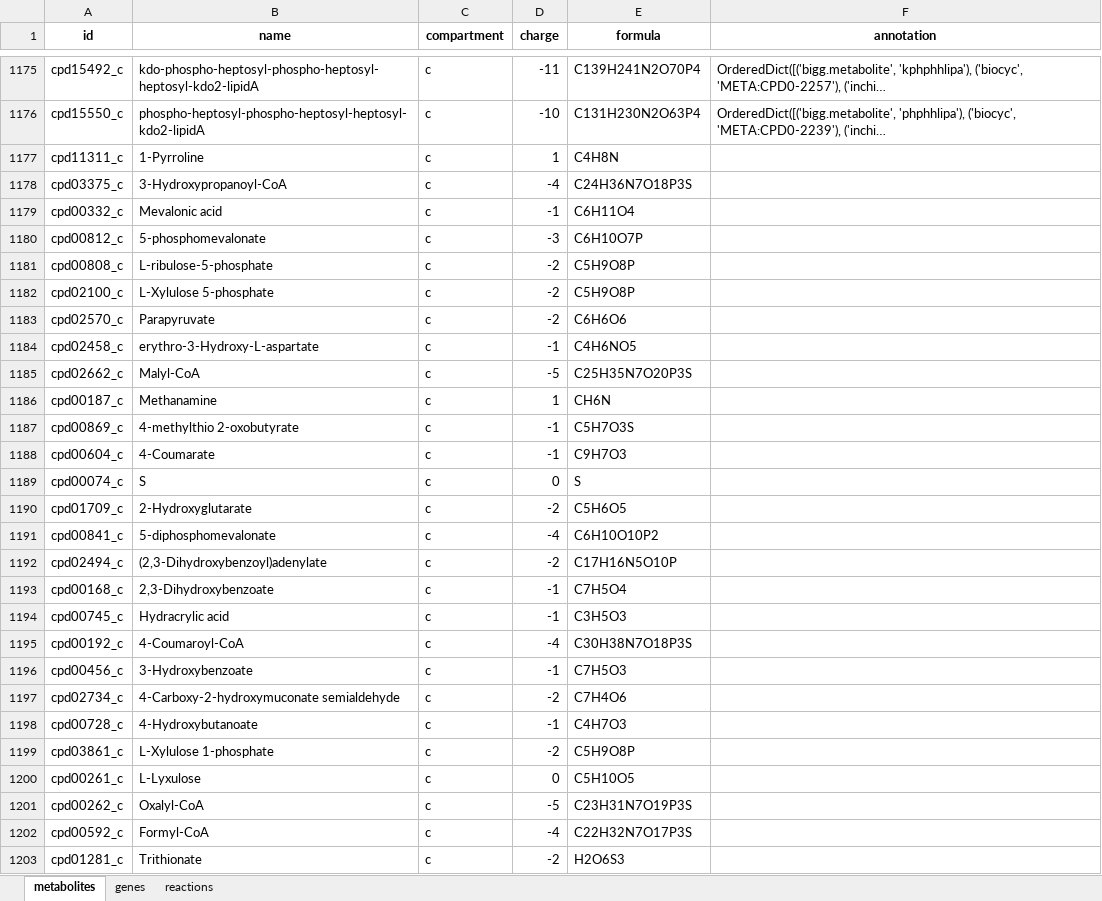
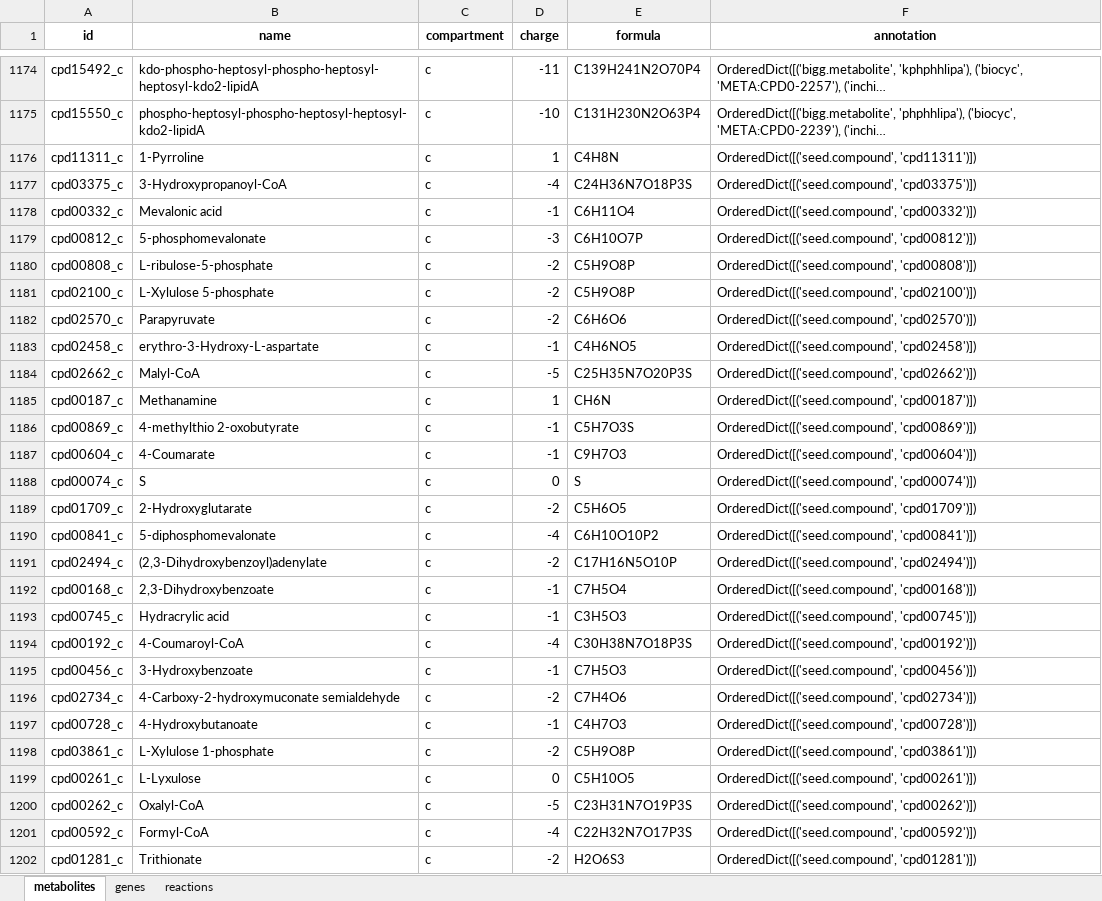
Before and after one commit to Renlab410/iZJ929, an Excel workbook: iZJ929.xlsx, sheet metabolites, drawn as a sheet; only a part is shown, gaps mark what is left out; long unchanged cells end in …; values as stored, in another font and other column widths than the file's, no borders; addresses are those after the commit; the diff covers the shown part only; the diff names each change by its address in the sheet, - before the commit and + after, or states it on an @@ line.

```diff
--- a/iZJ929.xlsx (sheet metabolites)
+++ b/iZJ929.xlsx (sheet metabolites)
-F1176 (annotation): (empty)
+F1176 (annotation): OrderedDict([('seed.compound', 'cpd11311')])
-F1177 (annotation): (empty)
+F1177 (annotation): OrderedDict([('seed.compound', 'cpd03375')])
-F1178 (annotation): (empty)
+F1178 (annotation): OrderedDict([('seed.compound', 'cpd00332')])
-F1179 (annotation): (empty)
+F1179 (annotation): OrderedDict([('seed.compound', 'cpd00812')])
-F1180 (annotation): (empty)
+F1180 (annotation): OrderedDict([('seed.compound', 'cpd00808')])
-F1181 (annotation): (empty)
+F1181 (annotation): OrderedDict([('seed.compound', 'cpd02100')])
-F1182 (annotation): (empty)
+F1182 (annotation): OrderedDict([('seed.compound', 'cpd02570')])
-F1183 (annotation): (empty)
+F1183 (annotation): OrderedDict([('seed.compound', 'cpd02458')])
-F1184 (annotation): (empty)
+F1184 (annotation): OrderedDict([('seed.compound', 'cpd02662')])
-F1185 (annotation): (empty)
+F1185 (annotation): OrderedDict([('seed.compound', 'cpd00187')])
-F1186 (annotation): (empty)
+F1186 (annotation): OrderedDict([('seed.compound', 'cpd00869')])
-F1187 (annotation): (empty)
+F1187 (annotation): OrderedDict([('seed.compound', 'cpd00604')])
-F1188 (annotation): (empty)
+F1188 (annotation): OrderedDict([('seed.compound', 'cpd00074')])
-F1189 (annotation): (empty)
+F1189 (annotation): OrderedDict([('seed.compound', 'cpd01709')])
-F1190 (annotation): (empty)
+F1190 (annotation): OrderedDict([('seed.compound', 'cpd00841')])
-F1191 (annotation): (empty)
+F1191 (annotation): OrderedDict([('seed.compound', 'cpd02494')])
-F1192 (annotation): (empty)
+F1192 (annotation): OrderedDict([('seed.compound', 'cpd00168')])
-F1193 (annotation): (empty)
+F1193 (annotation): OrderedDict([('seed.compound', 'cpd00745')])
-F1194 (annotation): (empty)
+F1194 (annotation): OrderedDict([('seed.compound', 'cpd00192')])
-F1195 (annotation): (empty)
+F1195 (annotation): OrderedDict([('seed.compound', 'cpd00456')])
-F1196 (annotation): (empty)
+F1196 (annotation): OrderedDict([('seed.compound', 'cpd02734')])
-F1197 (annotation): (empty)
+F1197 (annotation): OrderedDict([('seed.compound', 'cpd00728')])
-F1198 (annotation): (empty)
+F1198 (annotation): OrderedDict([('seed.compound', 'cpd03861')])
-F1199 (annotation): (empty)
+F1199 (annotation): OrderedDict([('seed.compound', 'cpd00261')])
-F1200 (annotation): (empty)
+F1200 (annotation): OrderedDict([('seed.compound', 'cpd00262')])
-F1201 (annotation): (empty)
+F1201 (annotation): OrderedDict([('seed.compound', 'cpd00592')])
-F1202 (annotation): (empty)
+F1202 (annotation): OrderedDict([('seed.compound', 'cpd01281')])
```
Also changed, not shown: 3 removed rows and 312 edited cells elsewhere in this sheet, sheet genes, sheet reactions.
